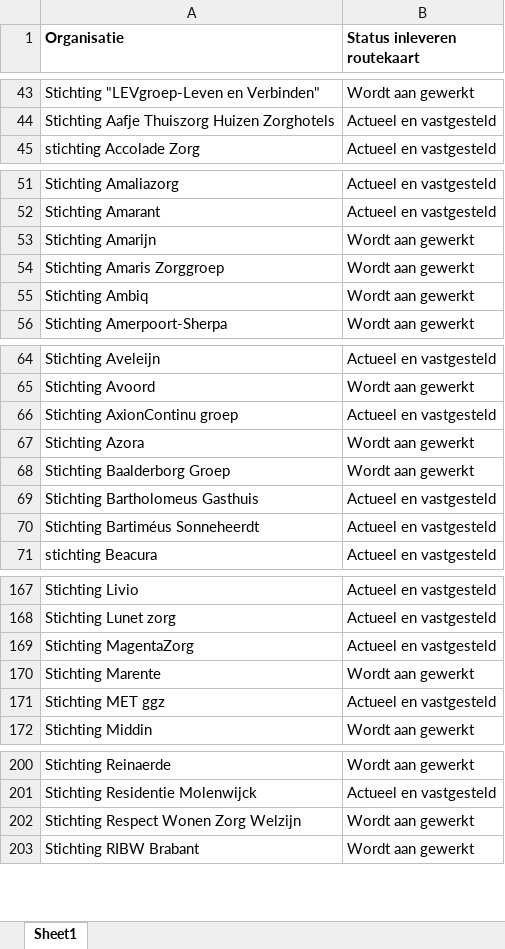
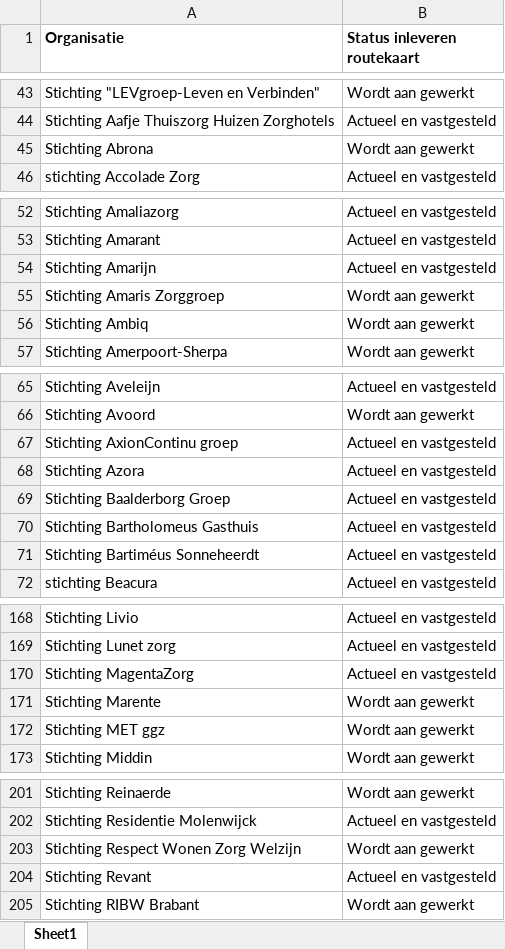
Before and after one commit to ReinierNL/nederland-waterland, an Excel workbook: src/data/routekaart_status_care.xlsx, sheet Sheet1, drawn as a sheet; only a part is shown, gaps mark what is left out; values as stored, in another font and other column widths than the file's, no borders; addresses are those after the commit; the diff covers the shown part only; the diff names each change by its address in the sheet, - before the commit and + after, or states it on an @@ line.

Commit message:
Updated care data (v74)

```diff
--- a/src/data/routekaart_status_care.xlsx (sheet Sheet1)
+++ b/src/data/routekaart_status_care.xlsx (sheet Sheet1)
+row 45: Stichting Abrona | Wordt aan gewerkt
-B54 (Status inleveren routekaart): Wordt aan gewerkt
+B54 (Status inleveren routekaart): Actueel en vastgesteld
-B68:B69 (Status inleveren routekaart): Wordt aan gewerkt
+B68:B69 (Status inleveren routekaart): Actueel en vastgesteld
-B172 (Status inleveren routekaart): Actueel en vastgesteld
+B172 (Status inleveren routekaart): Wordt aan gewerkt
+row 204: Stichting Revant | Actueel en vastgesteld
```
Also changed, not shown: 1 edited cell elsewhere in this sheet, 3 other files.
